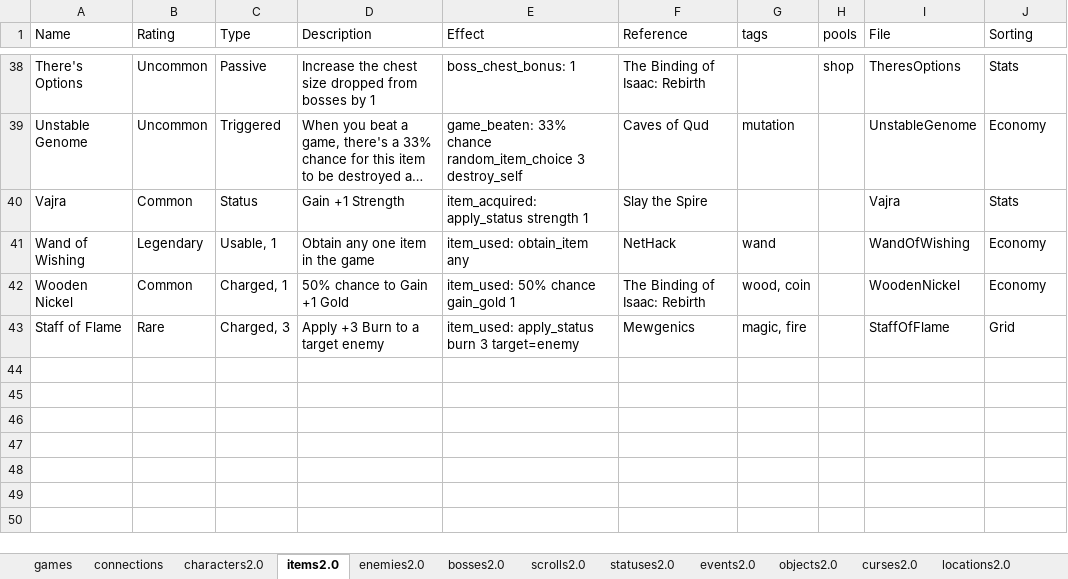
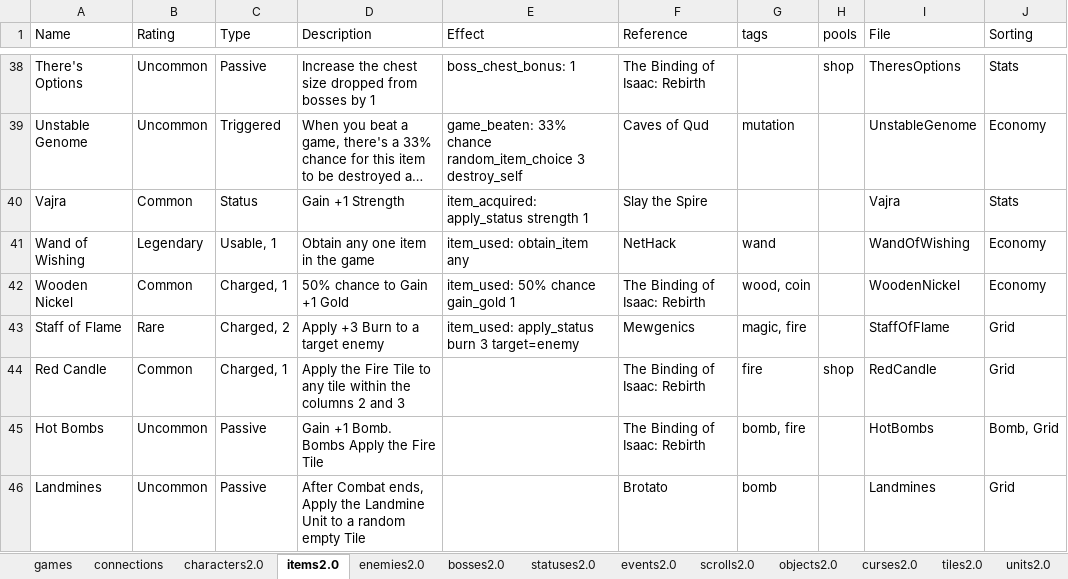
Before and after one commit to batsling/Roguelike-like, an Excel workbook: tools/Roguelikes.xlsx, sheet items2.0, drawn as a sheet; only a part is shown, gaps mark what is left out; long unchanged cells end in …; values as stored, in another font and other column widths than the file's, no borders; table styles not drawn; the diff names each change by its address in the sheet, - before the commit and + after, or states it on an @@ line.

Commit message:
Add files via upload

```diff
--- a/tools/Roguelikes.xlsx (sheet items2.0)
+++ b/tools/Roguelikes.xlsx (sheet items2.0)
+sheet tab: tiles2.0
+sheet tab: units2.0
@@ sheet tab order changed: games | connections | characters2.0 | items2.0 | enemies2.0 | bosses2.0 | statuses2.0 | events2.0 | scrolls2.0 | objects2.0 | curses2.0 | tiles2.0 | units2.0 @@
-C43 (Type): Charged, 3
+C43 (Type): Charged, 2
+row 44: Red Candle | Common | Charged, 1 | Apply the Fire Tile to any tile within the columns 2 and 3 |  | The Binding of Isaac: Rebirth | fire | shop | RedCandle | Grid
+row 45: Hot Bombs | Uncommon | Passive | Gain +1 Bomb. Bombs Apply the Fire Tile |  | The Binding of Isaac: Rebirth | bomb, fire |  | HotBombs | Bomb, Grid
+row 46: Landmines | Uncommon | Passive | After Combat ends, Apply the Landmine Unit to a random empty Tile |  | Brotato | bomb |  | Landmines | Grid
```
Also changed, not shown: sheet statuses2.0, sheet scrolls2.0.
